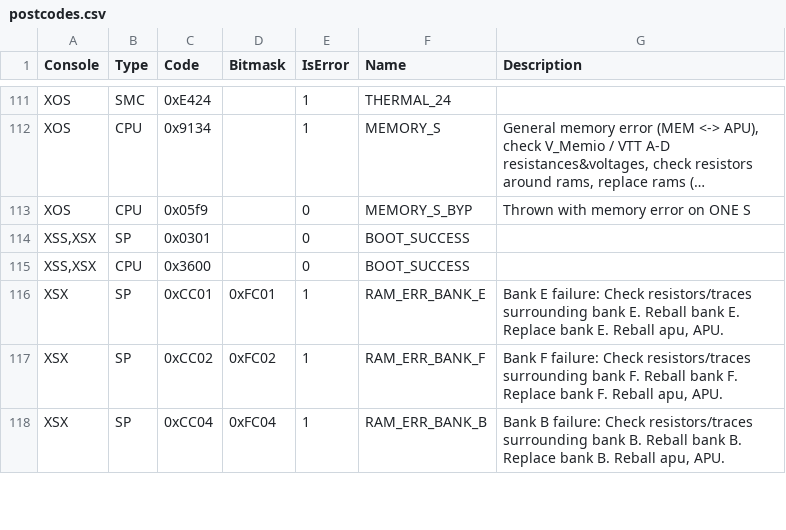
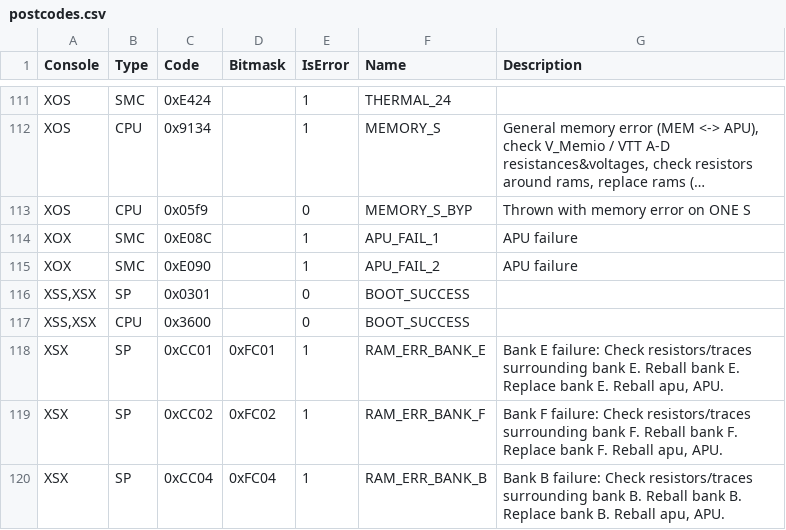
Before and after one commit to xboxoneresearch/errorcodes, a CSV file: postcodes.csv, drawn as a sheet; only a part is shown, gaps mark what is left out; long unchanged cells end in ….

Commit message:
XOX: Add two apu failure codes

```diff
--- a/postcodes.csv
+++ b/postcodes.csv
@@ -113,2 +113,4 @@
 "XOS","CPU","0x05f9",,0,"MEMORY_S_BYP","Thrown with memory error on ONE S"
+"XOX","SMC","0xE08C",,1,"APU_FAIL_1","APU failure"
+"XOX","SMC","0xE090",,1,"APU_FAIL_2","APU failure"
 "XSS,XSX","SP","0x0301",,0,"BOOT_SUCCESS",
```
